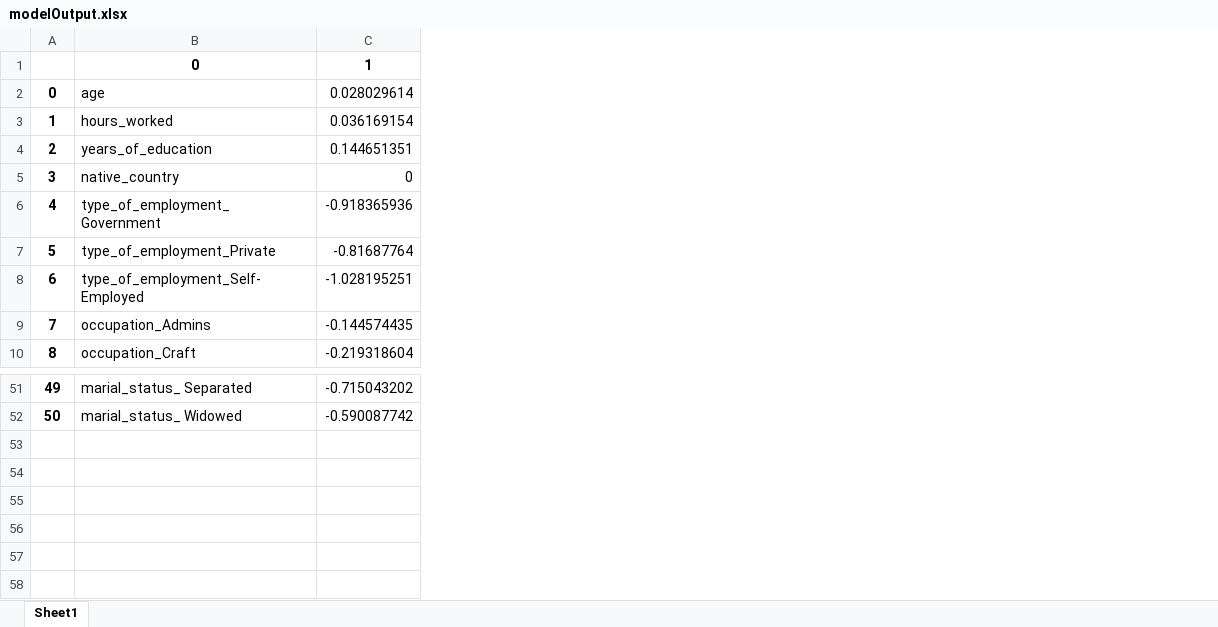
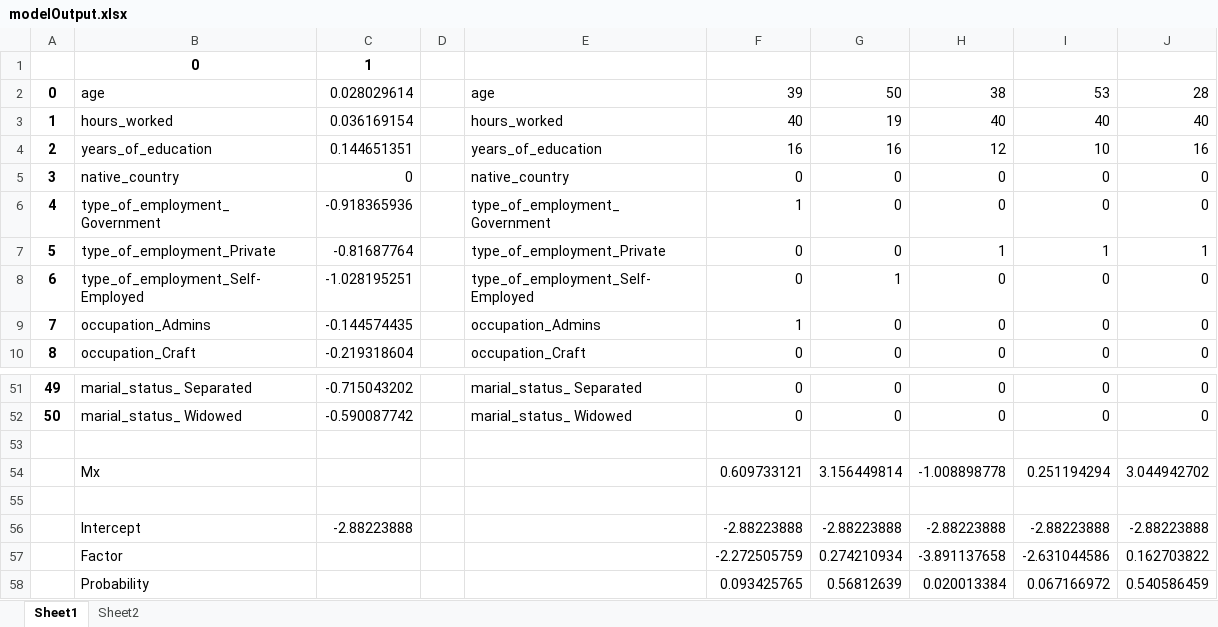
Before and after one commit to tylerwhitlock50/IntroToFinProgramming, an Excel workbook: module9/hw/modelOutput.xlsx, sheet Sheet1, drawn as a sheet; only a part is shown, gaps mark what is left out; values as stored, in another font and other column widths than the file's, no borders; the diff names each change by its address in the sheet, - before the commit and + after, or states it on an @@ line.

```diff
--- a/module9/hw/modelOutput.xlsx (sheet Sheet1)
+++ b/module9/hw/modelOutput.xlsx (sheet Sheet1)
+sheet tab: Sheet2
+column D, empty
+column E, rows 2-10: age | hours_worked | years_of_education | native_country | type_of_employment_Government | type_of_employment_Private | type_of_employment_Self-Employed | occupation_Admins | occupation_Craft; rows 51-52: marial_status_ Separated | marial_status_ Widowed
+column F, rows 2-10: 39 | 40 | 16 | 0 | 1 | 0 | 0 | 1 | 0; rows 51-52: 0 | 0
+column G, rows 2-10: 50 | 19 | 16 | 0 | 0 | 0 | 1 | 0 | 0; rows 51-52: 0 | 0
+column H, rows 2-10: 38 | 40 | 12 | 0 | 0 | 1 | 0 | 0 | 0; rows 51-52: 0 | 0
+column I, rows 2-10: 53 | 40 | 10 | 0 | 0 | 1 | 0 | 0 | 0; rows 51-52: 0 | 0
+column J, rows 2-10: 28 | 40 | 16 | 0 | 0 | 1 | 0 | 0 | 0; rows 51-52: 0 | 0
+row 53: (empty)
+row 54:  | Mx |  |  |  | 0.609733121 | 3.156449814 | -1.008898778 | 0.251194294 | 3.044942702
+row 55: (empty)
+row 56:  | Intercept | -2.88223888 |  |  | -2.88223888 | -2.88223888 | -2.88223888 | -2.88223888 | -2.88223888
+row 57:  | Factor |  |  |  | -2.272505759 | 0.274210934 | -3.891137658 | -2.631044586 | 0.162703822
+row 58:  | Probability |  |  |  | 0.093425765 | 0.56812639 | 0.020013384 | 0.067166972 | 0.540586459
```
Also changed, not shown: 4 other files.
